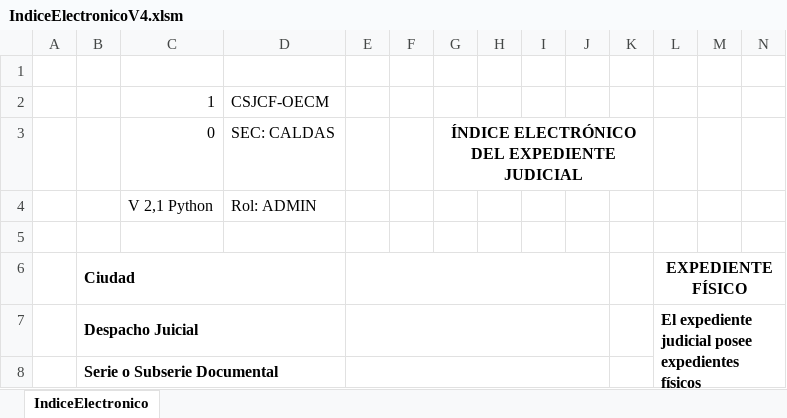
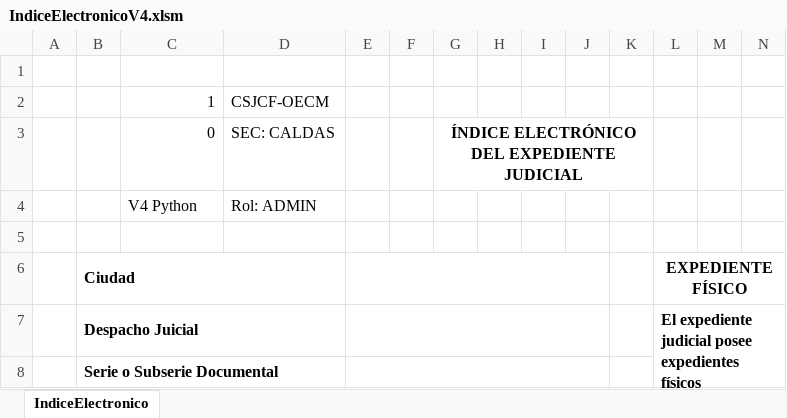
Before and after one commit to CSJCF-MZL/ocr-python, an Excel workbook: IndiceElectronicoV4.xlsm, sheet IndiceElectronico, drawn as a sheet; only a part is shown; values as stored, in another font and other column widths than the file's, no borders; charts and pictures not drawn; the diff names each change by its address in the sheet, - before the commit and + after, or states it on an @@ line.

```diff
--- a/IndiceElectronicoV4.xlsm (sheet IndiceElectronico)
+++ b/IndiceElectronicoV4.xlsm (sheet IndiceElectronico)
-C4: V 2,1 Python
+C4: V4 Python
```
Also changed, not shown: charts or pictures, 1 other file.
